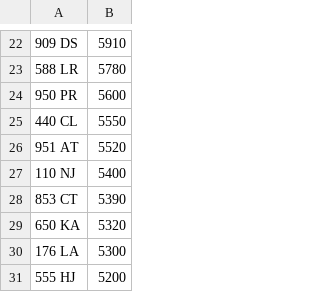
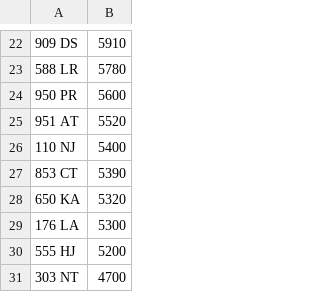
Before and after one commit to jamessaperia/simplyreg, a CSV file: csv/EMARK_PLUSVAT_380.csv, drawn as a sheet; only a part is shown, gaps mark what is left out; the shorter side is filled out with more unchanged rows.

```diff
--- a/csv/EMARK_PLUSVAT_380.csv
+++ b/csv/EMARK_PLUSVAT_380.csv
@@ -24,3 +24,2 @@
 950 PR,5600
-440 CL,5550
 951 AT,5520
```
Also changed, not shown: csv/DRIVEIN_PLUSVAT_300.csv.
